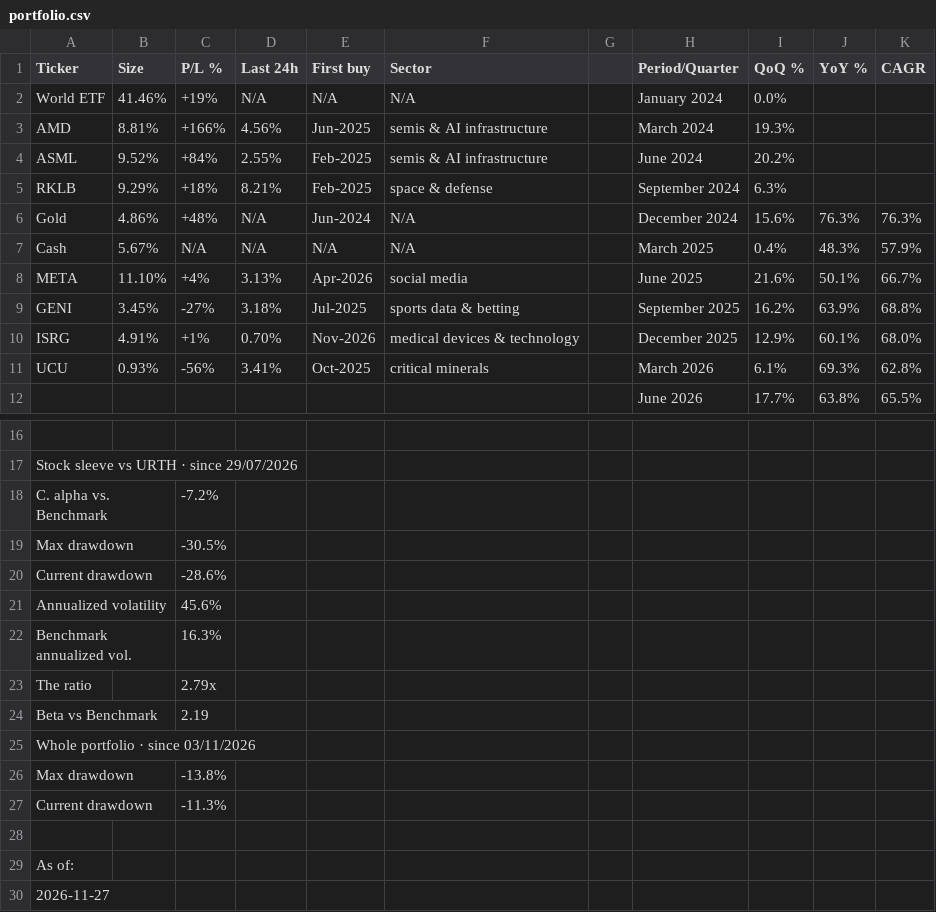
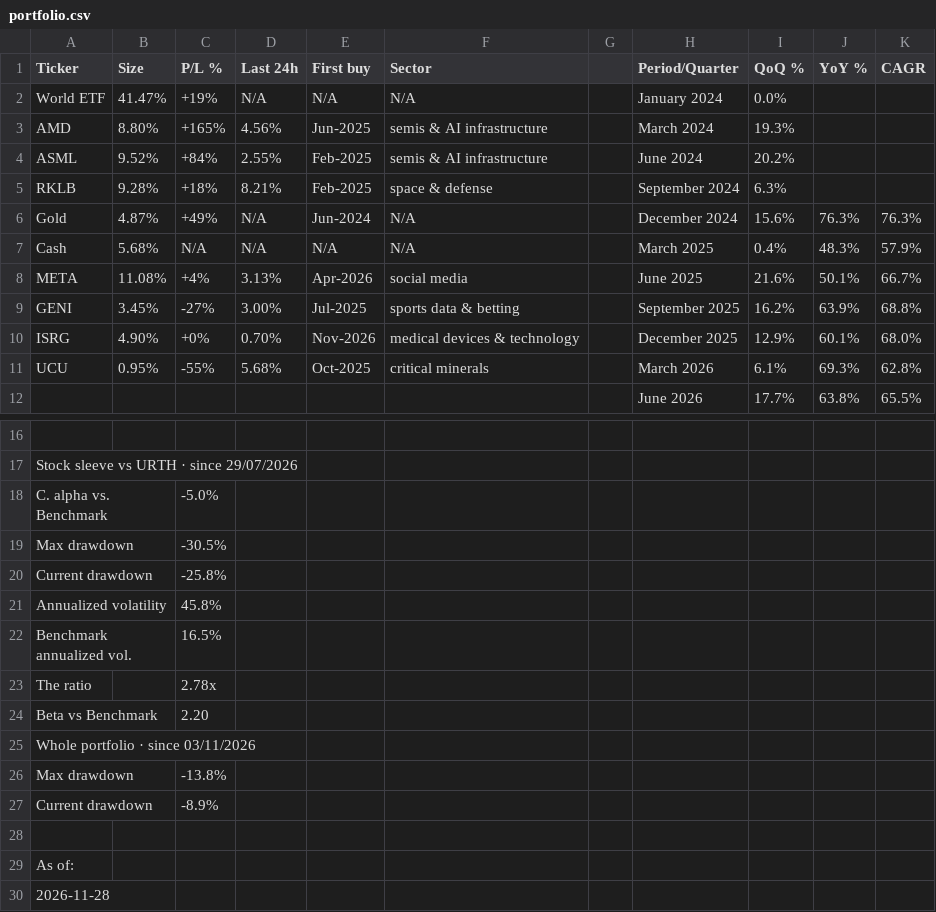
Before and after one commit to firefoxmx/wealth-data, a CSV file: portfolio.csv, drawn as a sheet; only a part is shown, gaps mark what is left out; the diff names each change by its address in the sheet, - before the commit and + after, or states it on an @@ line.

Commit message:
auto-update 2026-11-28

```diff
--- a/portfolio.csv
+++ b/portfolio.csv
-B2 (Size): 41.46%
+B2 (Size): 41.47%
-B3 (Size): 8.81%
+B3 (Size): 8.80%
-C3 (P/L %): +166%
+C3 (P/L %): +165%
-B5 (Size): 9.29%
+B5 (Size): 9.28%
-B6 (Size): 4.86%
+B6 (Size): 4.87%
-C6 (P/L %): +48%
+C6 (P/L %): +49%
-B7 (Size): 5.67%
+B7 (Size): 5.68%
-B8 (Size): 11.10%
+B8 (Size): 11.08%
-D9 (Last 24h): 3.18%
+D9 (Last 24h): 3.00%
-B10 (Size): 4.91%
+B10 (Size): 4.90%
-C10 (P/L %): +1%
+C10 (P/L %): +0%
-B11 (Size): 0.93%
+B11 (Size): 0.95%
-C11 (P/L %): -56%
+C11 (P/L %): -55%
-D11 (Last 24h): 3.41%
+D11 (Last 24h): 5.68%
-C18 (P/L %): -7.2%
+C18 (P/L %): -5.0%
-C20 (P/L %): -28.6%
+C20 (P/L %): -25.8%
-C21 (P/L %): 45.6%
+C21 (P/L %): 45.8%
-C22 (P/L %): 16.3%
+C22 (P/L %): 16.5%
-C23 (P/L %): 2.79x
+C23 (P/L %): 2.78x
-C24 (P/L %): 2.19
+C24 (P/L %): 2.20
-C27 (P/L %): -11.3%
+C27 (P/L %): -8.9%
-A30 (Ticker): 2026-11-27
+A30 (Ticker): 2026-11-28
```
